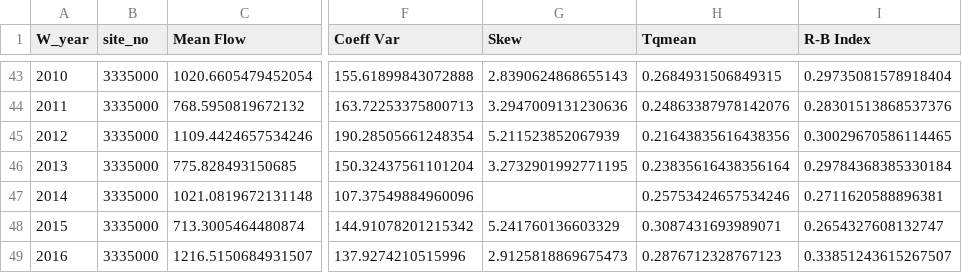
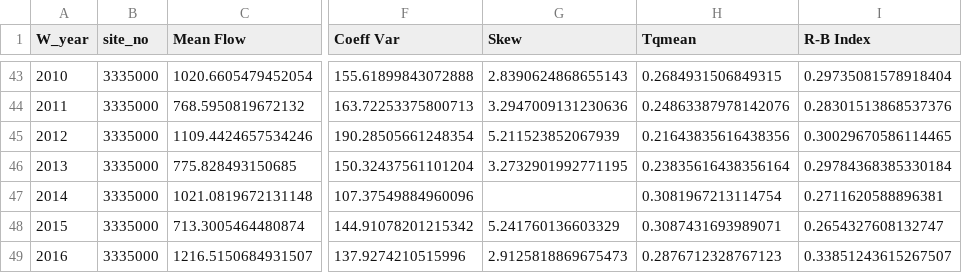
Before and after one commit to Environmental-Informatics/10-statistics-and-metrics-SteveTsui1361, a CSV file: Annual_Metrics.csv, drawn as a sheet; only a part is shown, gaps mark what is left out; the diff names each change by its address in the sheet, - before the commit and + after, or states it on an @@ line.

```diff
--- a/Annual_Metrics.csv
+++ b/Annual_Metrics.csv
-H47 (Tqmean): 0.25753424657534246
+H47 (Tqmean): 0.3081967213114754
```
Also changed, not shown: 3 other files.
